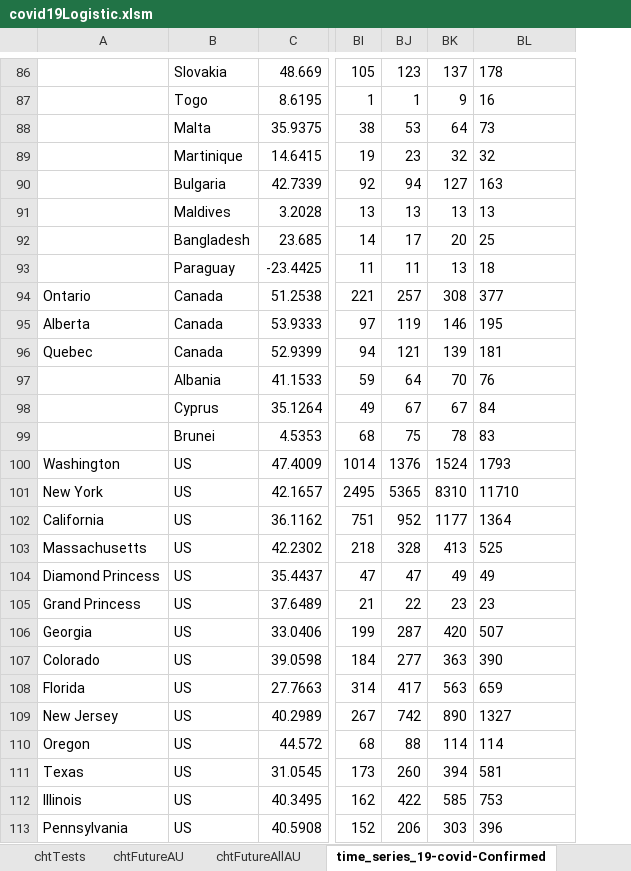
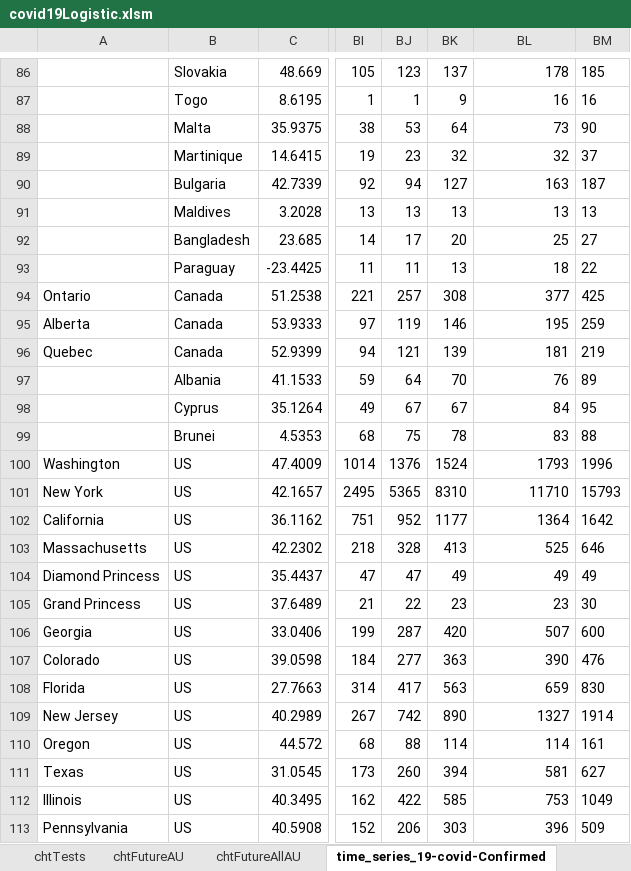
Before and after one commit to wombatK/COVID19excel, an Excel workbook: covid19Logistic.xlsm, sheet time_series_19-covid-Confirmed, drawn as a sheet; only a part is shown, gaps mark what is left out; values as stored, in another font and other column widths than the file's, no borders; the diff covers the shown part only; the diff names each change by its address in the sheet, - before the commit and + after, or states it on an @@ line.

Commit message:
Update covid19Logistic.xlsm

```diff
--- a/covid19Logistic.xlsm (sheet time_series_19-covid-Confirmed)
+++ b/covid19Logistic.xlsm (sheet time_series_19-covid-Confirmed)
+column BM, rows 86-113: 185 | 16 | 90 | 37 | 187 | 13 | 27 | 22 | 425 | 259 | 219 | 89 | 95 | 88 | 1996 | 15793 | 1642 | 646 | 49 | 30 | 600 | 476 | 830 | 1914 | 161 | 627 | 1049 | 509
-BL86:BL113 alignment: left
+BL86:BL113 alignment: right
```
Also changed, not shown: 5 added rows, 49 edited cells and cell formats elsewhere in this sheet, sheet myData, sheet solvMsgs, other sheet tabs, charts or pictures.
